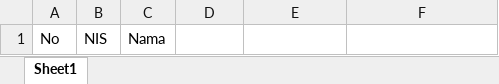
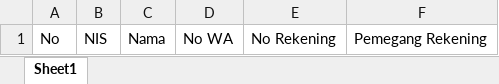
Before and after one commit to hamzahfauzy/zakuntansi, an Excel workbook: public/format/format-siswa.xlsx, sheet Sheet1, drawn as a sheet; values as stored, in another font and other column widths than the file's, no borders; the diff names each change by its address in the sheet, - before the commit and + after, or states it on an @@ line.

Commit message:
add no rekening

```diff
--- a/public/format/format-siswa.xlsx (sheet Sheet1)
+++ b/public/format/format-siswa.xlsx (sheet Sheet1)
-D1: (empty)
+D1: No WA
-E1: (empty)
+E1: No Rekening
-F1: (empty)
+F1: Pemegang Rekening
```
Also changed, not shown: 8 other files.
